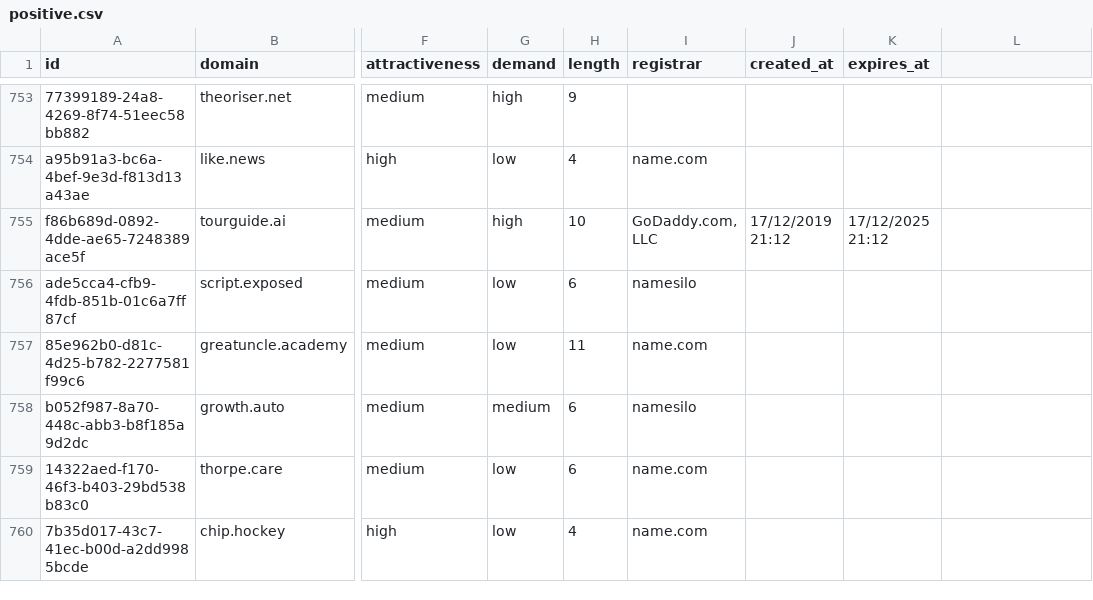
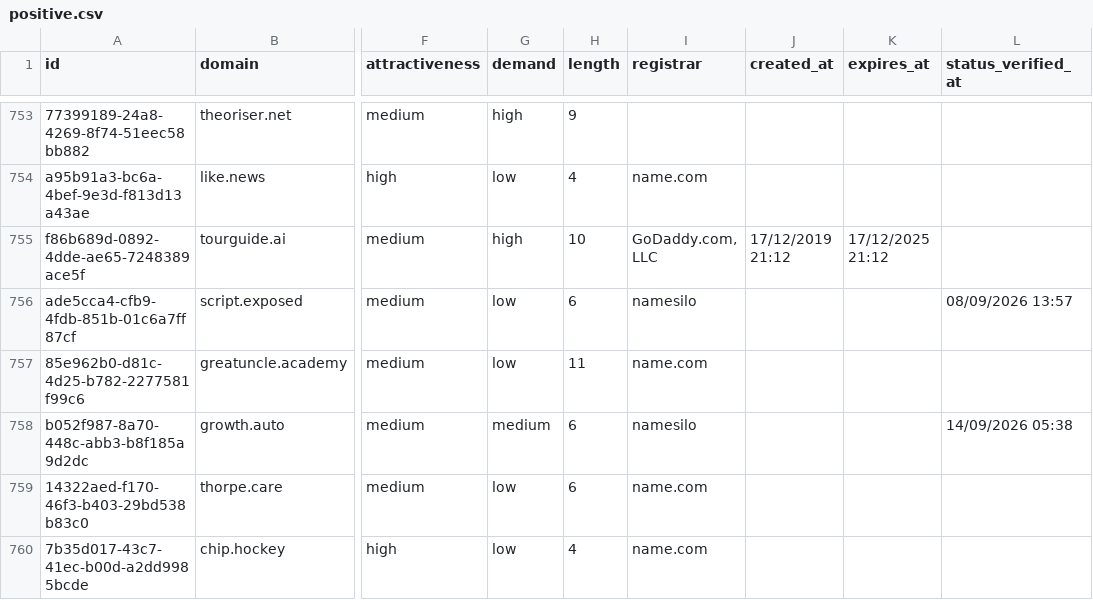
Before and after one commit to UniqueDomains/positive-oneword-domains, a CSV file: positive.csv, drawn as a sheet; only a part is shown, gaps mark what is left out; the diff covers the shown part only; the diff names each change by its address in the sheet, - before the commit and + after, or states it on an @@ line.

```diff
--- a/positive.csv
+++ b/positive.csv
-L1: (empty)
+L1: status_verified_at
-L756 (status_verified_at): (empty)
+L756 (status_verified_at): 08/09/2026 13:57
-L758 (status_verified_at): (empty)
+L758 (status_verified_at): 14/09/2026 05:38
```
Also changed, not shown: 1 added row, 1 removed row and 76 edited cells elsewhere in this file, 6 other files.
